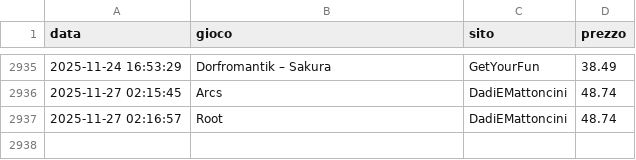
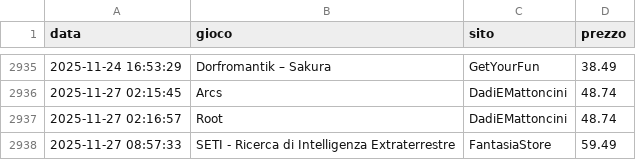
Before and after one commit to gigifacile/BGPrices, a CSV file: storico_prezzi.csv, drawn as a sheet; only a part is shown, gaps mark what is left out.

Commit message:
Aggiorna soglia minima, storico prezzi e prezzi attuali

```diff
--- a/storico_prezzi.csv
+++ b/storico_prezzi.csv
@@ -2937 +2937,2 @@ data,gioco,sito,prezzo
 2025-11-27 02:16:57,Root,DadiEMattoncini,48.74
+2025-11-27 08:57:33,SETI - Ricerca di Intelligenza Extraterrestre,FantasiaStore,59.49
```
Also changed, not shown: 2 other files.
